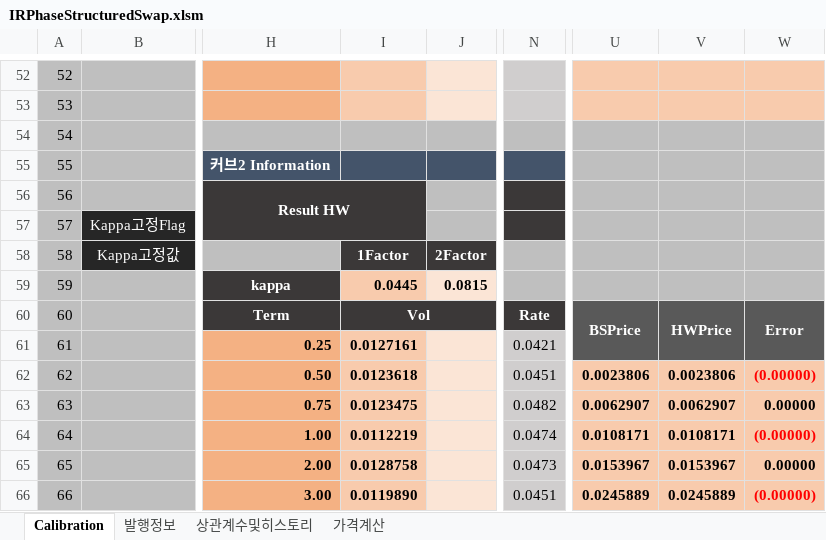
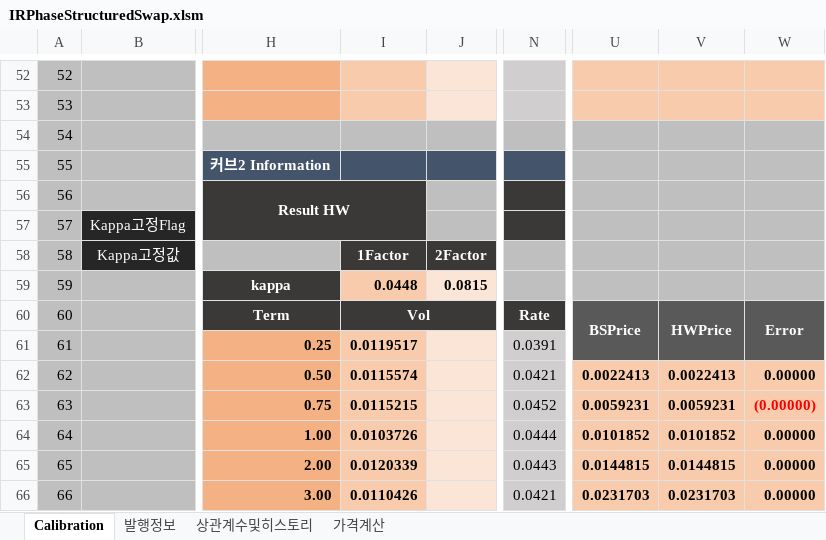
Before and after one commit to ciiadaesun/QuantCpp, an Excel workbook: IRPhaseStructuredSwap/IRPhaseStructuredSwap.xlsm, sheet Calibration, drawn as a sheet; only a part is shown, gaps mark what is left out; values as stored, in another font and other column widths than the file's, no borders; charts and pictures not drawn; the diff covers the shown part only; the diff names each change by its address in the sheet, - before the commit and + after, or states it on an @@ line.

```diff
--- a/IRPhaseStructuredSwap/IRPhaseStructuredSwap.xlsm (sheet Calibration)
+++ b/IRPhaseStructuredSwap/IRPhaseStructuredSwap.xlsm (sheet Calibration)
-I59: 0.0445
+I59: 0.0448
-I61: 0.0127161
+I61: 0.0119517
-N61: 0.0421
+N61: 0.0391
-I62: 0.0123618
+I62: 0.0115574
-N62: 0.0451
+N62: 0.0421
-U62: 0.0023806
+U62: 0.0022413
-V62: 0.0023806
+V62: 0.0022413
-W62: (0.00000)
+W62: 0.00000
-W62 text colour: #FF0000
+W62 text colour: black
-I63: 0.0123475
+I63: 0.0115215
-N63: 0.0482
+N63: 0.0452
-U63: 0.0062907
+U63: 0.0059231
-V63: 0.0062907
+V63: 0.0059231
-W63: 0.00000
+W63: (0.00000)
-W63 text colour: black
+W63 text colour: #FF0000
-I64: 0.0112219
+I64: 0.0103726
-N64: 0.0474
+N64: 0.0444
-U64: 0.0108171
+U64: 0.0101852
-V64: 0.0108171
+V64: 0.0101852
-W64: (0.00000)
+W64: 0.00000
-W64 text colour: #FF0000
+W64 text colour: black
-I65: 0.0128758
+I65: 0.0120339
-N65: 0.0473
+N65: 0.0443
-U65: 0.0153967
+U65: 0.0144815
-V65: 0.0153967
+V65: 0.0144815
-I66: 0.0119890
+I66: 0.0110426
-N66: 0.0451
+N66: 0.0421
-U66: 0.0245889
+U66: 0.0231703
-V66: 0.0245889
+V66: 0.0231703
-W66: (0.00000)
+W66: 0.00000
-W66 text colour: #FF0000
+W66 text colour: black
```
Also changed, not shown: 13 edited cells and cell formats elsewhere in this sheet, sheet 가격계산, sheet 발행정보, charts or pictures, 10 other files.
